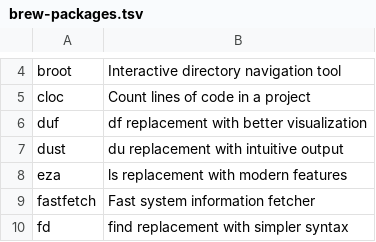
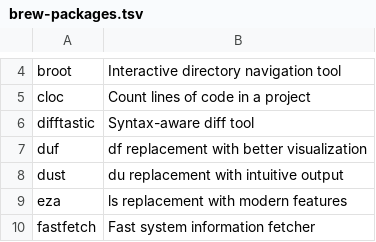
Before and after one commit to irichu/dotfiles, a TSV file: assets/tsv/brew-packages.tsv, drawn as a sheet; only a part is shown, gaps mark what is left out; the shorter side is filled out with more unchanged rows.

Commit message:
✨ feat: Add difftastic

```diff
--- a/assets/tsv/brew-packages.tsv
+++ b/assets/tsv/brew-packages.tsv
@@ -5,2 +5,3 @@ broot	Interactive directory navigation tool
 cloc	Count lines of code in a project
+difftastic	Syntax-aware diff tool
 duf	df replacement with better visualization
```
Also changed, not shown: 4 other files.
